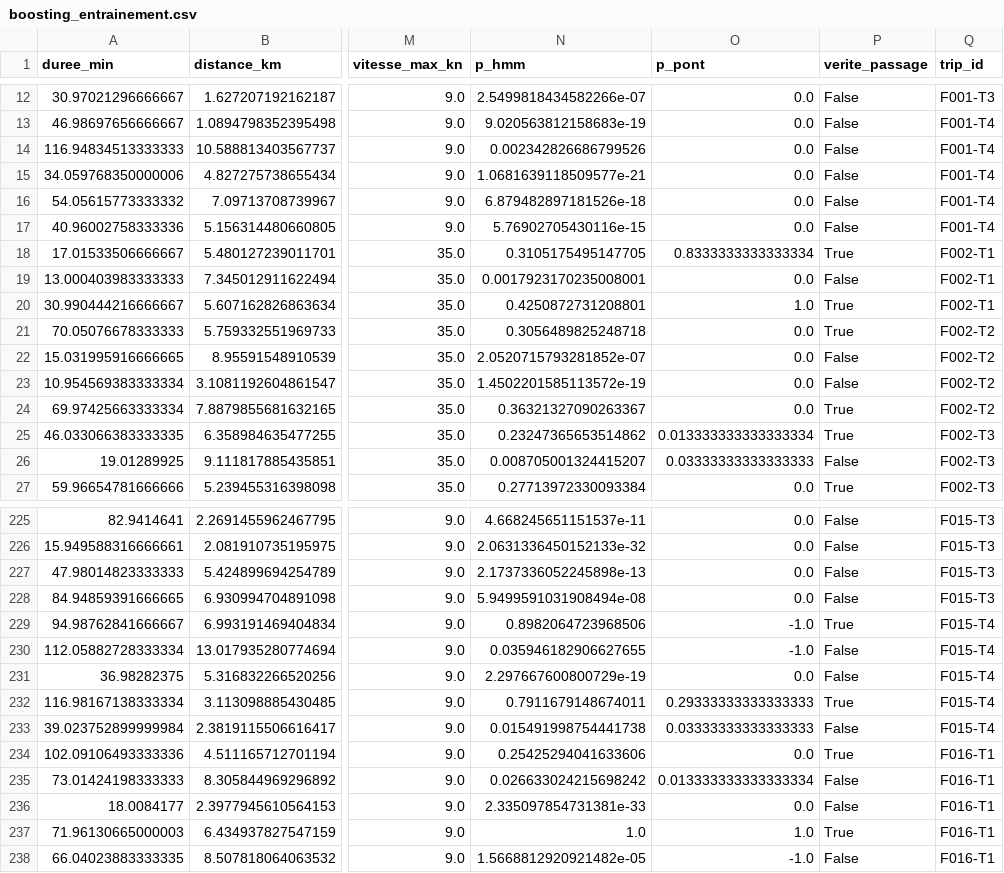
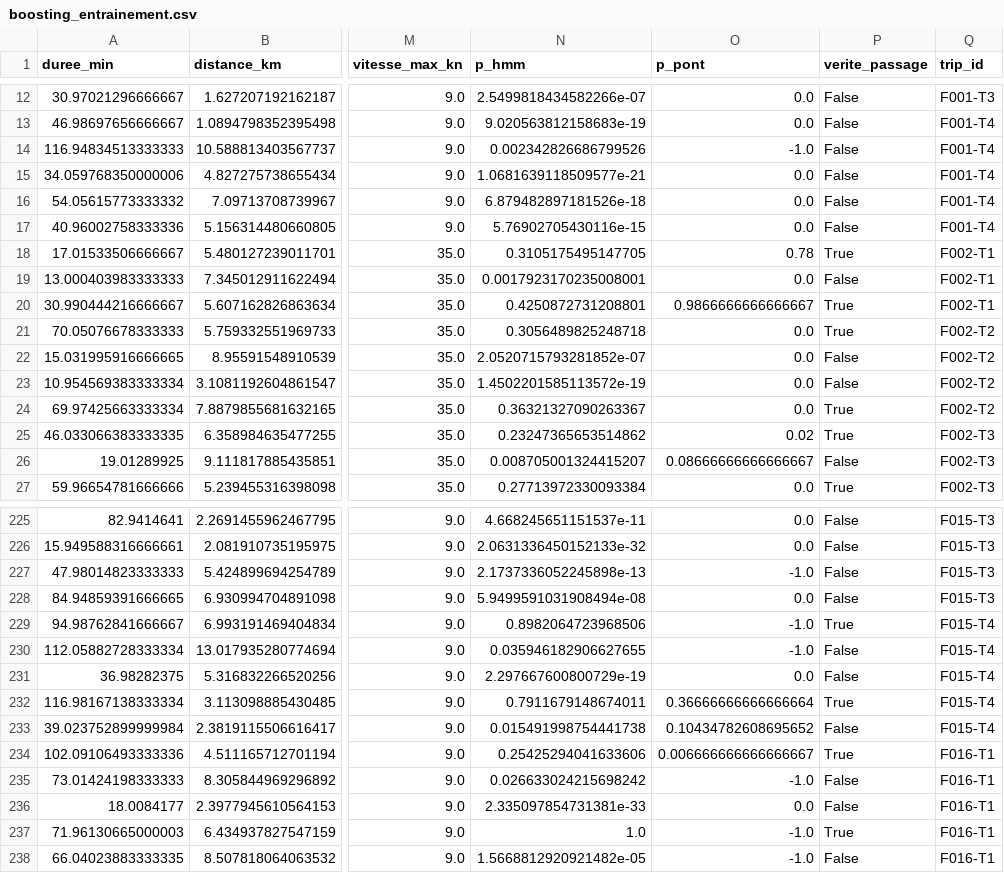
Before and after one commit to sam-prog007/SeaTrace, a CSV file: data/modeles/boosting_entrainement.csv, drawn as a sheet; only a part is shown, gaps mark what is left out; the diff covers the shown part only; the diff names each change by its address in the sheet, - before the commit and + after, or states it on an @@ line.

```diff
--- a/data/modeles/boosting_entrainement.csv
+++ b/data/modeles/boosting_entrainement.csv
-O14 (p_pont): 0.0
+O14 (p_pont): -1.0
-O18 (p_pont): 0.8333333333333334
+O18 (p_pont): 0.78
-O20 (p_pont): 1.0
+O20 (p_pont): 0.9866666666666667
-O25 (p_pont): 0.013333333333333334
+O25 (p_pont): 0.02
-O26 (p_pont): 0.03333333333333333
+O26 (p_pont): 0.08666666666666667
-O227 (p_pont): 0.0
+O227 (p_pont): -1.0
-O232 (p_pont): 0.29333333333333333
+O232 (p_pont): 0.36666666666666664
-O233 (p_pont): 0.03333333333333333
+O233 (p_pont): 0.10434782608695652
-O234 (p_pont): 0.0
+O234 (p_pont): 0.006666666666666667
-O235 (p_pont): 0.013333333333333334
+O235 (p_pont): -1.0
-O237 (p_pont): 1.0
+O237 (p_pont): -1.0
```
Also changed, not shown: 40 edited cells elsewhere in this file, eval/resultats/comparatif_interruptions.csv, 9 other files.
